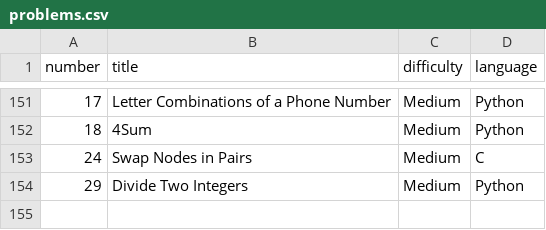
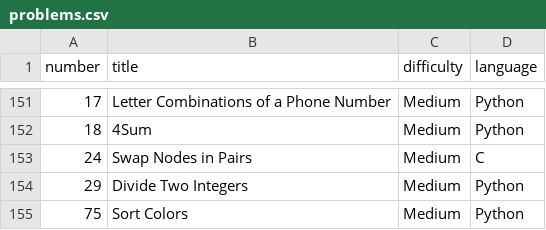
Before and after one commit to Hari-preetham-B/LEET_CODE, a CSV file: problems.csv, drawn as a sheet; only a part is shown, gaps mark what is left out.

Commit message:
Add 'Sort Colors' problem to problems.csv

```diff
--- a/problems.csv
+++ b/problems.csv
@@ -154 +154,2 @@ number,title,difficulty,language
 29,Divide Two Integers,Medium,Python
+75,Sort Colors,Medium,Python
```
